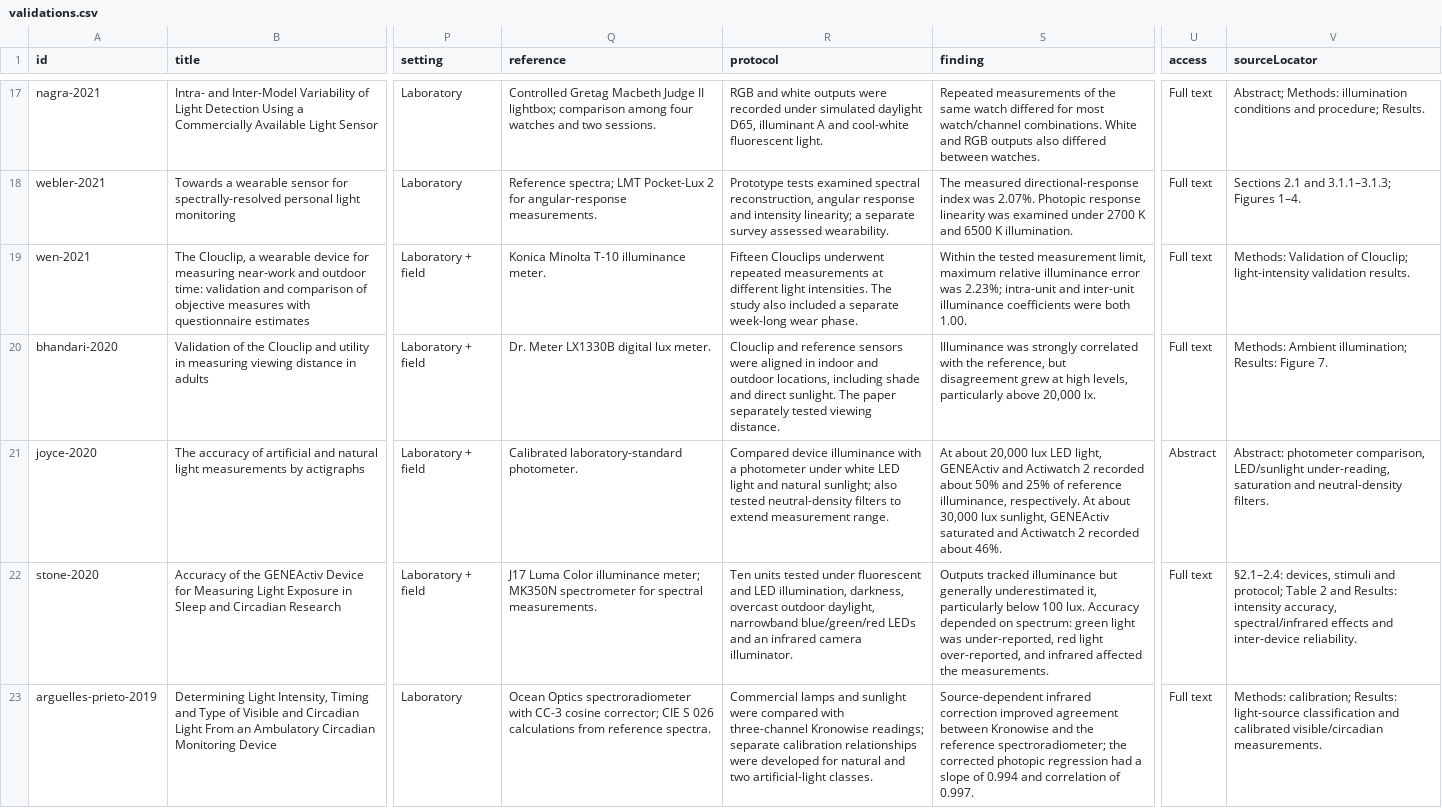
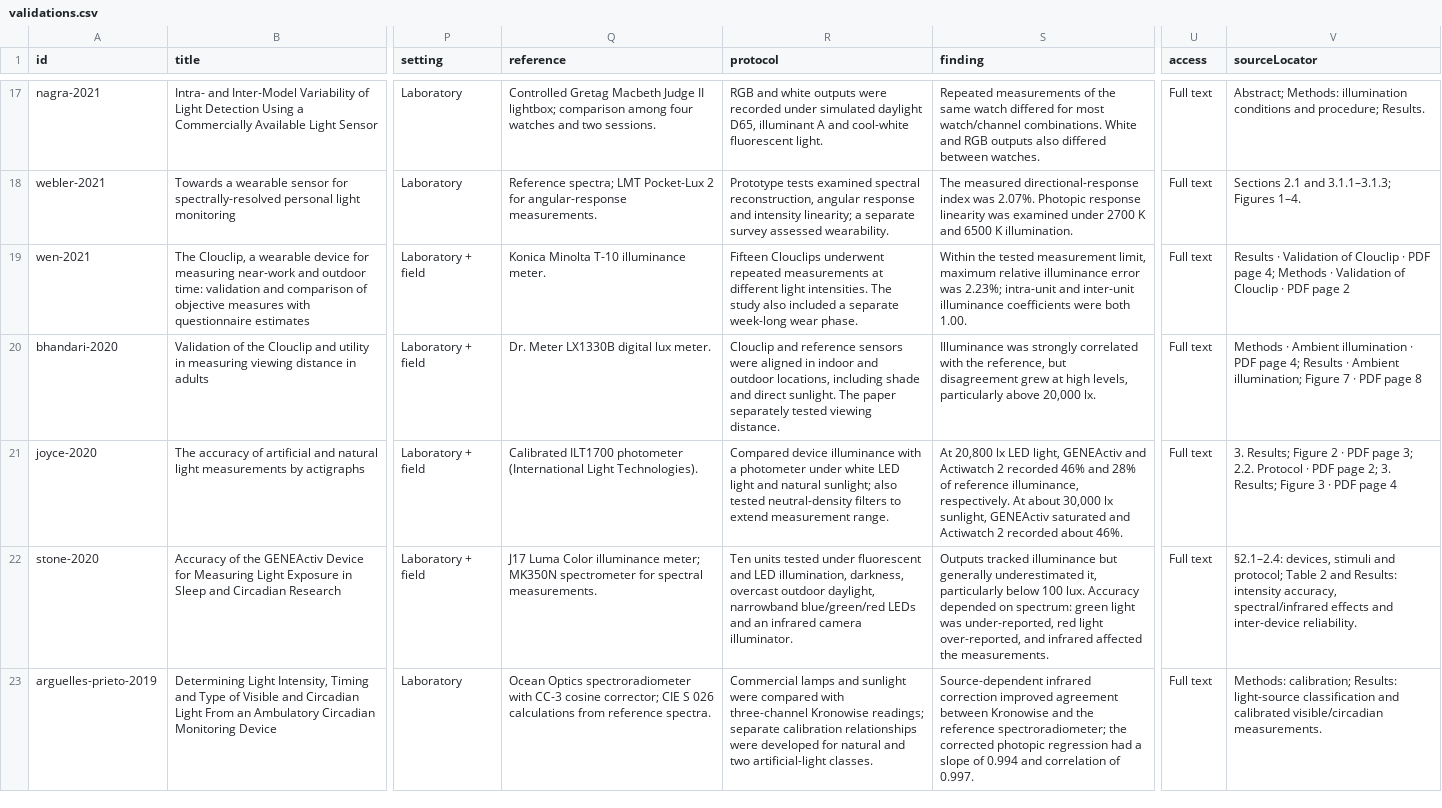
Before and after one commit to tscnlab/website-lightloggers, a CSV file: data/validations.csv, drawn as a sheet; only a part is shown, gaps mark what is left out; the diff covers the shown part only; the diff names each change by its address in the sheet, - before the commit and + after, or states it on an @@ line.

```diff
--- a/data/validations.csv
+++ b/data/validations.csv
-V19 (sourceLocator): Methods: Validation of Clouclip; light-intensity validation results.
+V19 (sourceLocator): Results · Validation of Clouclip · PDF page 4; Methods · Validation of Clouclip · PDF page 2
-V20 (sourceLocator): Methods: Ambient illumination; Results: Figure 7.
+V20 (sourceLocator): Methods · Ambient illumination · PDF page 4; Results · Ambient illumination; Figure 7 · PDF page 8
-Q21 (reference): Calibrated laboratory-standard photometer.
+Q21 (reference): Calibrated ILT1700 photometer (International Light Technologies).
-S21 (finding): At about 20,000 lux LED light, GENEActiv and Actiwatch 2 recorded about 50% and 25% of reference illuminance, respectively. At about 30,000 lux sunlight, GENEActiv…
+S21 (finding): At 20,800 lx LED light, GENEActiv and Actiwatch 2 recorded 46% and 28% of reference illuminance, respectively. At about 30,000 lx sunlight, GENEActiv…
-U21 (access): Abstract
+U21 (access): Full text
-V21 (sourceLocator): Abstract: photometer comparison, LED/sunlight under-reading, saturation and neutral-density filters.
+V21 (sourceLocator): 3. Results; Figure 2 · PDF page 3; 2.2. Protocol · PDF page 2; 3. Results; Figure 3 · PDF page 4
```
Also changed, not shown: 23 edited cells elsewhere in this file, 32 other files.
